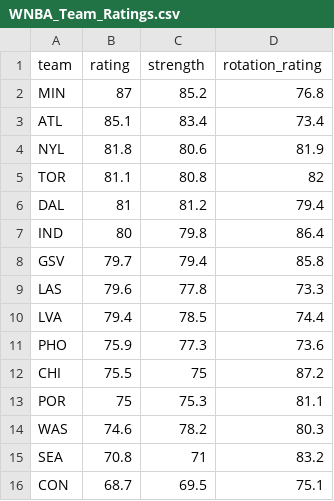
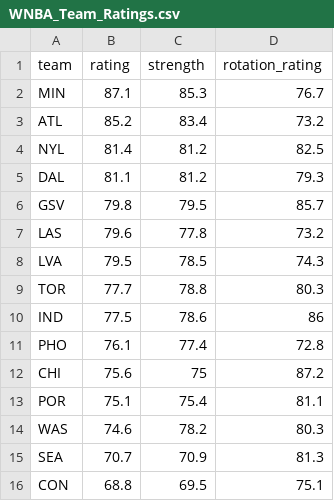
Before and after one commit to joshmartinecon/wnba-ratings, a CSV file: WNBA_Team_Ratings.csv, drawn as a sheet.

```diff
--- a/WNBA_Team_Ratings.csv
+++ b/WNBA_Team_Ratings.csv
@@ -1,16 +1,16 @@
 "team","rating","strength","rotation_rating"
-"MIN",87,85.2,76.8
-"ATL",85.1,83.4,73.4
-"NYL",81.8,80.6,81.9
-"TOR",81.1,80.8,82
-"DAL",81,81.2,79.4
-"IND",80,79.8,86.4
-"GSV",79.7,79.4,85.8
-"LAS",79.6,77.8,73.3
-"LVA",79.4,78.5,74.4
-"PHO",75.9,77.3,73.6
-"CHI",75.5,75,87.2
-"POR",75,75.3,81.1
+"MIN",87.1,85.3,76.7
+"ATL",85.2,83.4,73.2
+"NYL",81.4,81.2,82.5
+"DAL",81.1,81.2,79.3
+"GSV",79.8,79.5,85.7
+"LAS",79.6,77.8,73.2
+"LVA",79.5,78.5,74.3
+"TOR",77.7,78.8,80.3
+"IND",77.5,78.6,86
+"PHO",76.1,77.4,72.8
+"CHI",75.6,75,87.2
+"POR",75.1,75.4,81.1
 "WAS",74.6,78.2,80.3
-"SEA",70.8,71,83.2
-"CON",68.7,69.5,75.1
+"SEA",70.7,70.9,81.3
+"CON",68.8,69.5,75.1
```
Also changed, not shown: WNBA_Ratings_and_Rotations.csv, game scores.csv, 4 other files.
